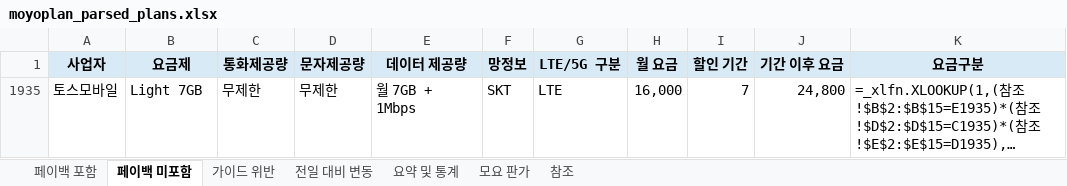
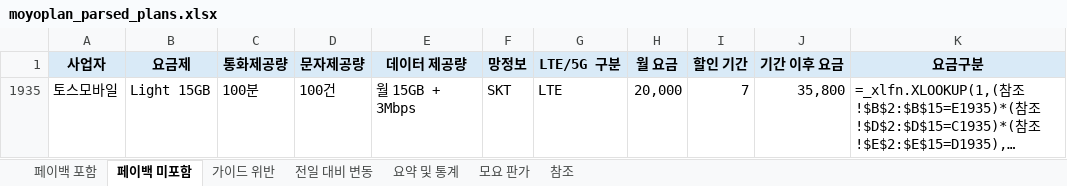
Before and after one commit to kjch444-sketchs/moyoplan-crawler, an Excel workbook: moyoplan_parsed_plans.xlsx, sheet 페이백 미포함, drawn as a sheet; long unchanged cells end in …; values as stored, in another font and other column widths than the file's, no borders; formulas without a stored value are shown as written; the diff names each change by its address in the sheet, - before the commit and + after, or states it on an @@ line.

```diff
--- a/moyoplan_parsed_plans.xlsx (sheet 페이백 미포함)
+++ b/moyoplan_parsed_plans.xlsx (sheet 페이백 미포함)
-B1935 (요금제): Light 7GB
+B1935 (요금제): Light 15GB
-C1935 (통화제공량): 무제한
+C1935 (통화제공량): 100분
-D1935 (문자제공량): 무제한
+D1935 (문자제공량): 100건
-E1935 (데이터 제공량): 월 7GB + 1Mbps
+E1935 (데이터 제공량): 월 15GB + 3Mbps
-H1935 (월 요금): 16,000
+H1935 (월 요금): 20,000
-J1935 (기간 이후 요금): 24,800
+J1935 (기간 이후 요금): 35,800
```
Also changed, not shown: sheet 전일 대비 변동, sheet 페이백 포함, sheet 요약 및 통계, hidden cells.
